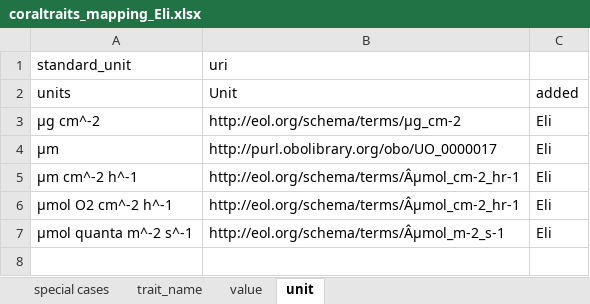
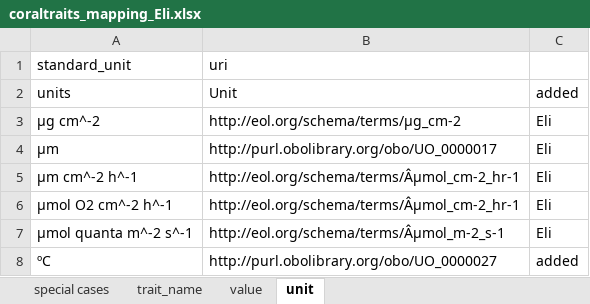
Before and after one commit to eliagbayani/EOL-connector-data-files, an Excel workbook: Coraltraits/coraltraits_mapping_Eli.xlsx, sheet unit, drawn as a sheet; values as stored, in another font and other column widths than the file's, no borders; the diff names each change by its address in the sheet, - before the commit and + after, or states it on an @@ line.

```diff
--- a/Coraltraits/coraltraits_mapping_Eli.xlsx (sheet unit)
+++ b/Coraltraits/coraltraits_mapping_Eli.xlsx (sheet unit)
+row 8: ºC | http://purl.obolibrary.org/obo/UO_0000027 | added
```
Also changed, not shown: 1 other file.
